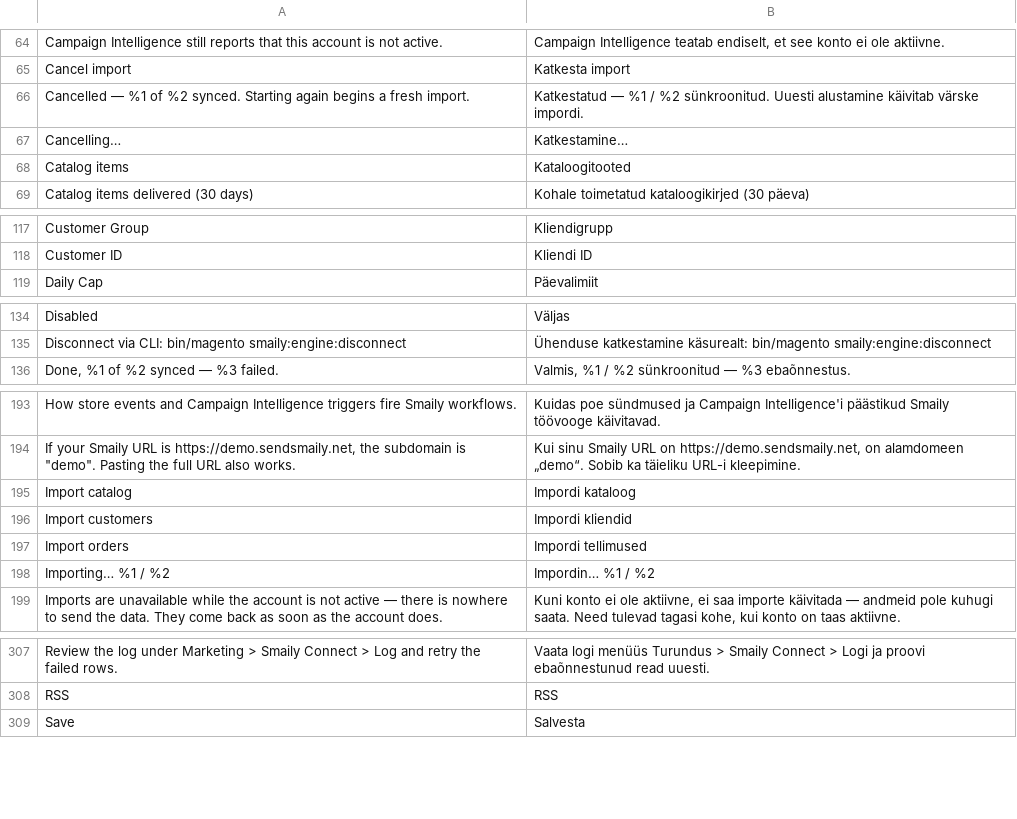
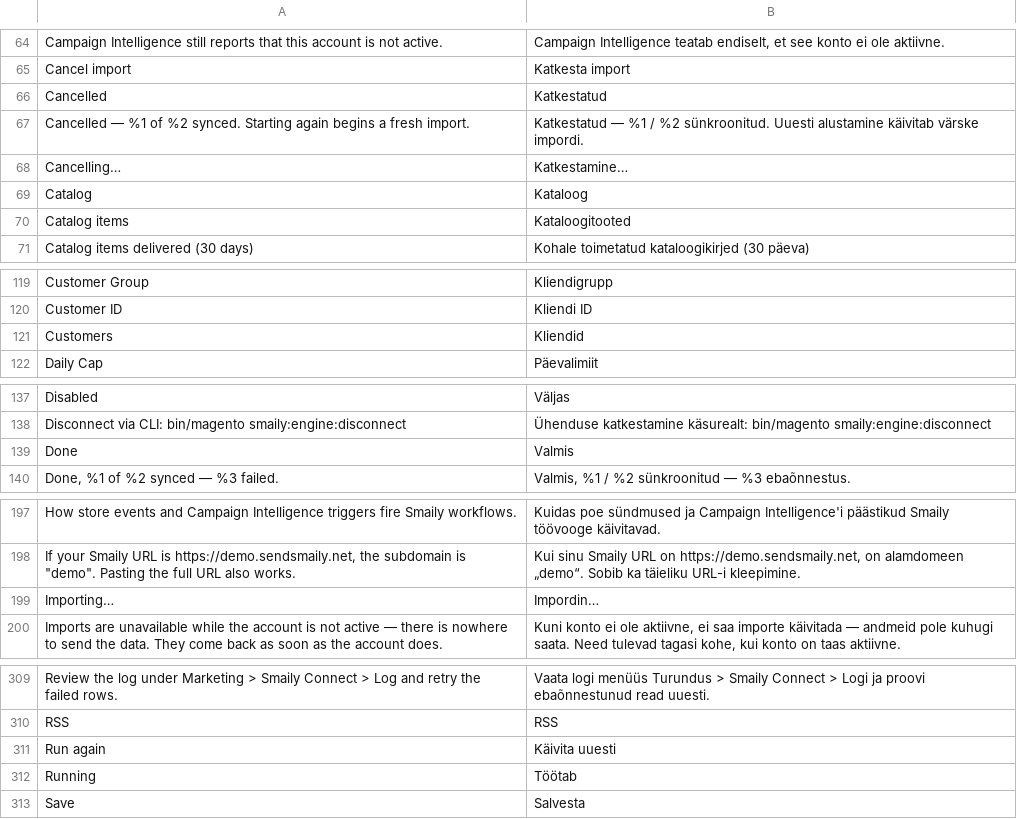
Before and after one commit to sendsmaily/smaily-magento-extension, a CSV file: i18n/et_EE.csv, drawn as a sheet; only a part is shown, gaps mark what is left out; removed rows and columns are numbered as before the commit, all else as after; the diff covers the shown part only; the diff names each change by its address in the sheet, - before the commit and + after, or states it on an @@ line.

Commit message:
v3: PRO-3564 — every import is a Backfill card with the pack's six states: a status pill in the header, "X of Y" and the percentage under the bar, Start import as the primary action when idle, only Cancel import while it runs and Run again after it ends (EN + ET)

```diff
--- a/i18n/et_EE.csv
+++ b/i18n/et_EE.csv
+row 66: Cancelled | Katkestatud
+row 69: Catalog | Kataloog
+row 121: Customers | Kliendid
+row 139: Done | Valmis
-row 195: Import catalog | Impordi kataloog
-row 196: Import customers | Impordi kliendid
-row 197: Import orders | Impordi tellimused
-row 198: Importing… %1 / %2 | Impordin… %1 / %2
+row 199: Importing… | Impordin…
+row 311: Run again | Käivita uuesti
+row 312: Running | Töötab
```
Also changed, not shown: 2 added rows elsewhere in this file, i18n/en_US.csv, 10 other files.
